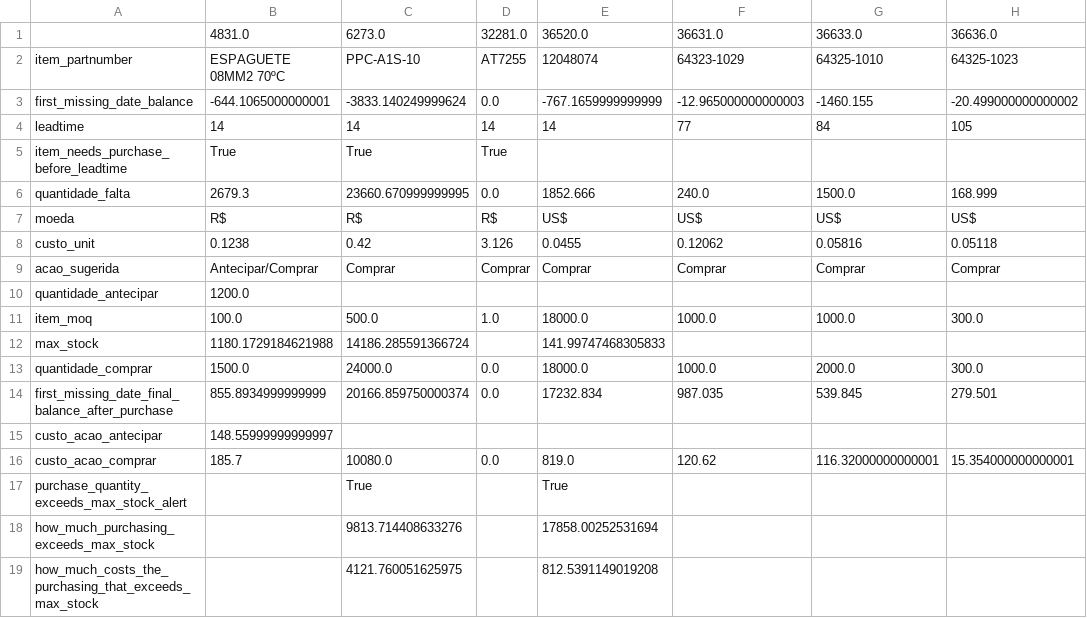
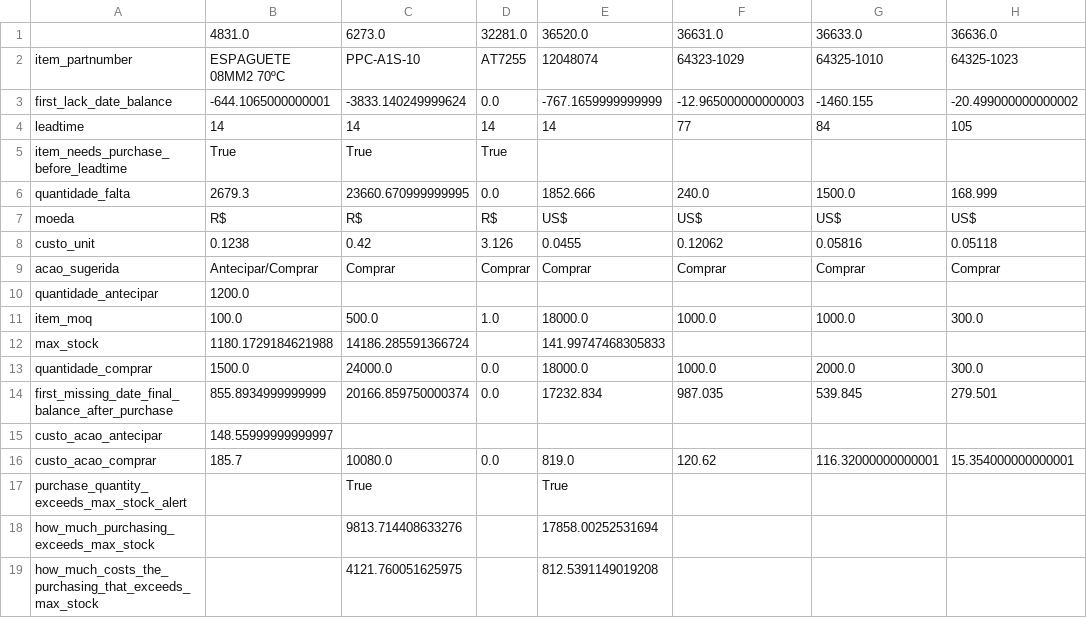
Before and after one commit to froiskallico/feedstockAnalist, a CSV file: datateck/feedStockAnalist/scripts/relatorio.csv, drawn as a sheet; only a part is shown; the diff names each change by its address in the sheet, - before the commit and + after, or states it on an @@ line.

Commit message:
App script refactored

```diff
--- a/datateck/feedStockAnalist/scripts/relatorio.csv
+++ b/datateck/feedStockAnalist/scripts/relatorio.csv
-A3: first_missing_date_balance
+A3: first_lack_date_balance
```
Also changed, not shown: 6 other files.
